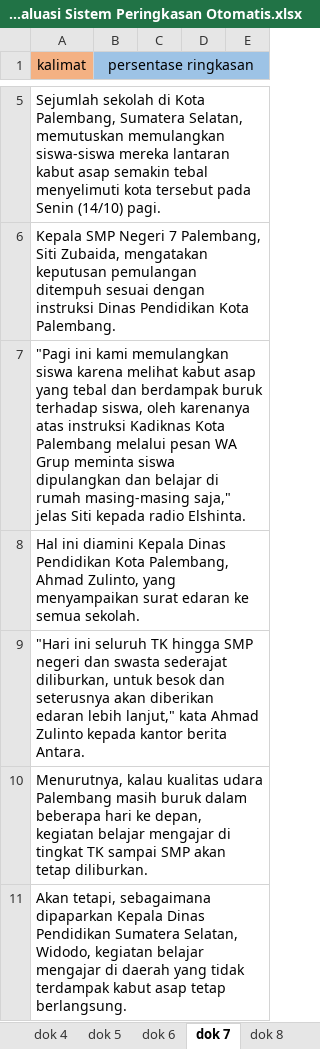
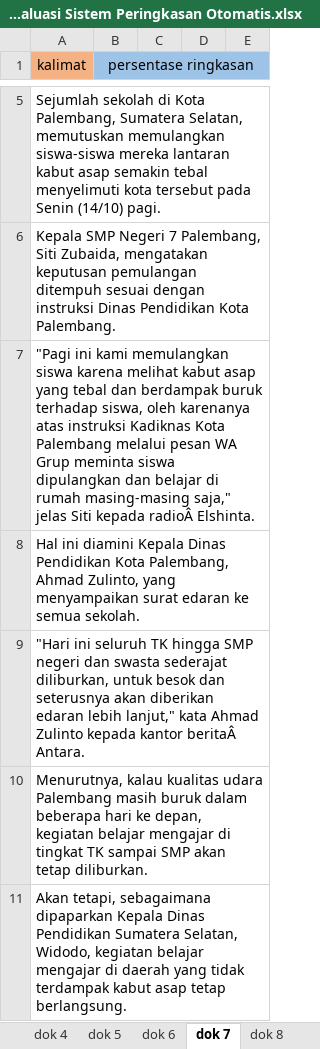
Before and after one commit to dahliahadfury/automaticsummarize, an Excel workbook: evaluasi/Dokumen Evaluasi Sistem Peringkasan Otomatis.xlsx, sheet dok 7, drawn as a sheet; only a part is shown, gaps mark what is left out; values as stored, in another font and other column widths than the file's, no borders; the diff covers the shown part only; the diff names each change by its address in the sheet, - before the commit and + after, or states it on an @@ line.

```diff
--- a/evaluasi/Dokumen Evaluasi Sistem Peringkasan Otomatis.xlsx (sheet dok 7)
+++ b/evaluasi/Dokumen Evaluasi Sistem Peringkasan Otomatis.xlsx (sheet dok 7)
-A7 (kalimat): …Siti kepada radio Elshinta.
+A7 (kalimat): …Siti kepada radioÂ Elshinta.
-A9 (kalimat): …kepada kantor berita Antara.
+A9 (kalimat): …kepada kantor beritaÂ Antara.
```
Also changed, not shown: 2 added rows, 2 removed rows and 5 edited cells elsewhere in this sheet, sheet dok 5, sheet dok 4, sheet dok 9, sheet dok 10, sheet dok 1, sheet dok 3, 1 more sheet, formulas that keep their value, implementasi/implementasi coding.xlsx, 28 other files.
